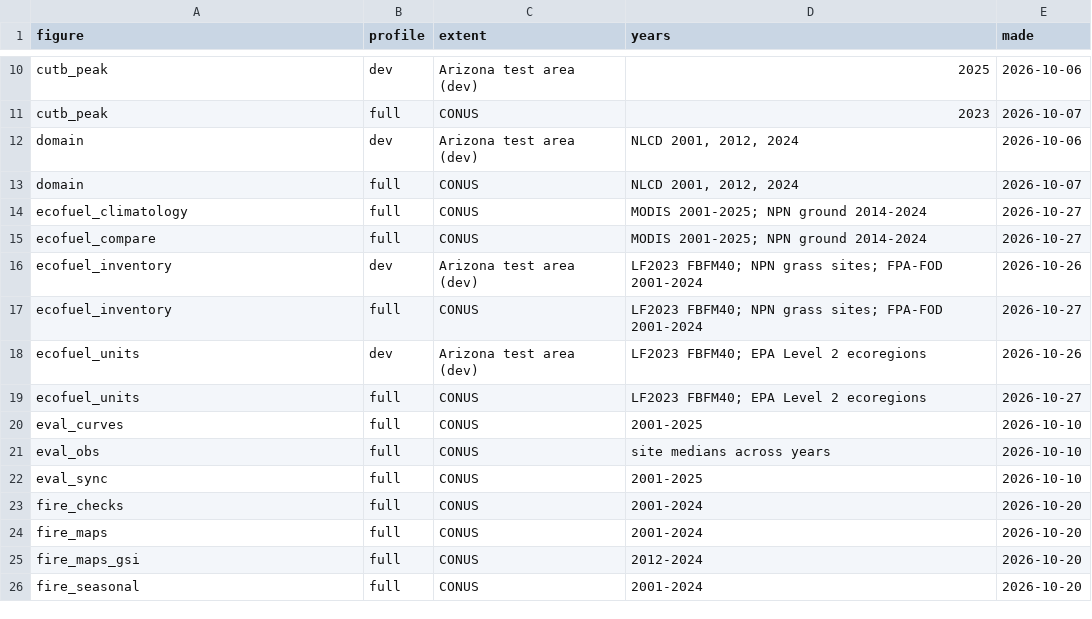
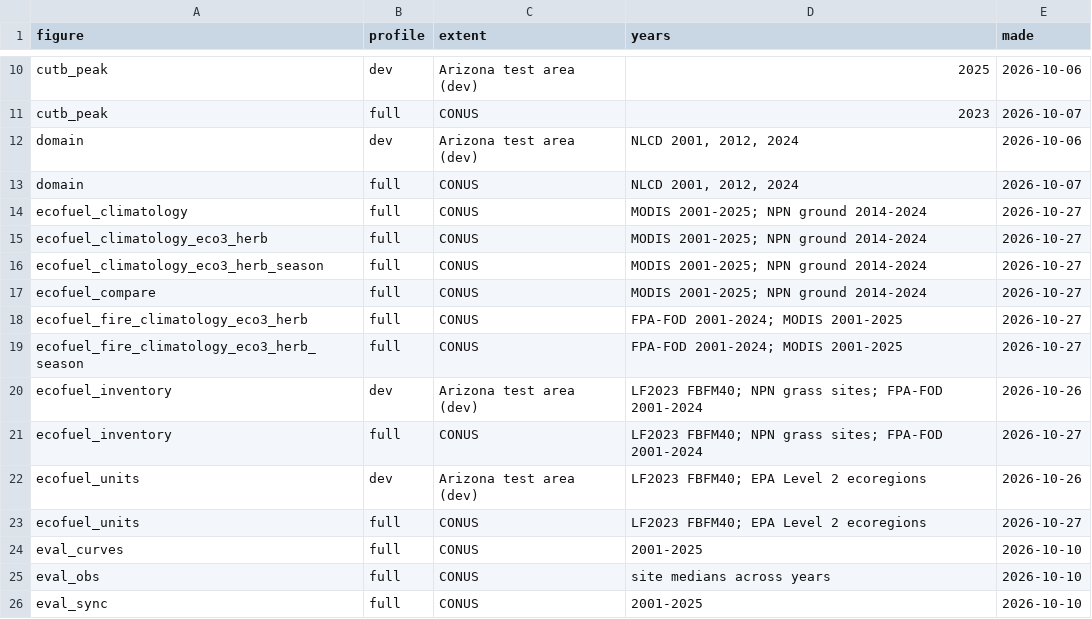
Before and after one commit to mcrimmins/gsi-pheno-regions, a CSV file: report/figs/manifest.csv, drawn as a sheet; only a part is shown, gaps mark what is left out; the shorter side is filled out with more unchanged rows; the diff names each change by its address in the sheet, - before the commit and + after, or states it on an @@ line.

```diff
--- a/report/figs/manifest.csv
+++ b/report/figs/manifest.csv
+row 15: ecofuel_climatology_eco3_herb | full | CONUS | MODIS 2001-2025; NPN ground 2014-2024 | 2026-10-27
+row 16: ecofuel_climatology_eco3_herb_season | full | CONUS | MODIS 2001-2025; NPN ground 2014-2024 | 2026-10-27
+row 18: ecofuel_fire_climatology_eco3_herb | full | CONUS | FPA-FOD 2001-2024; MODIS 2001-2025 | 2026-10-27
+row 19: ecofuel_fire_climatology_eco3_herb_season | full | CONUS | FPA-FOD 2001-2024; MODIS 2001-2025 | 2026-10-27
```
Also changed, not shown: report/tables/ecofuel_cmp_ground_full.csv, report/tables/ecofuel_cmp_groupings_full.csv, 20 other files.
